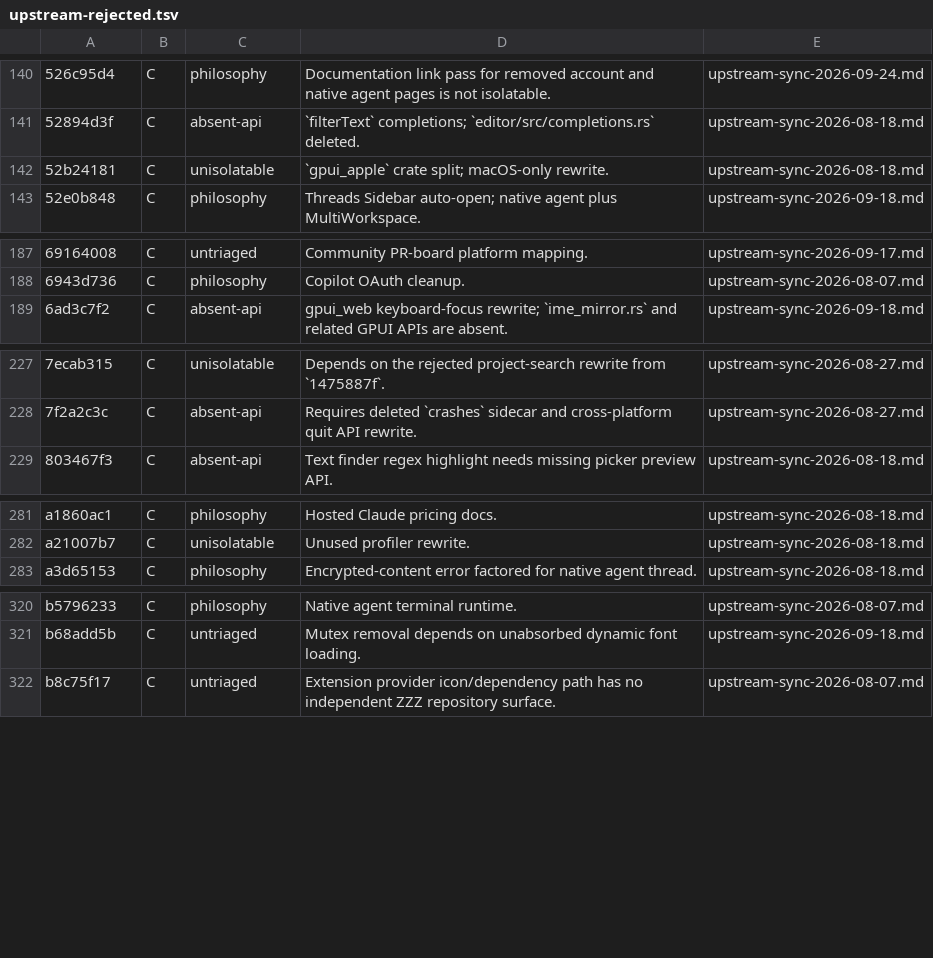
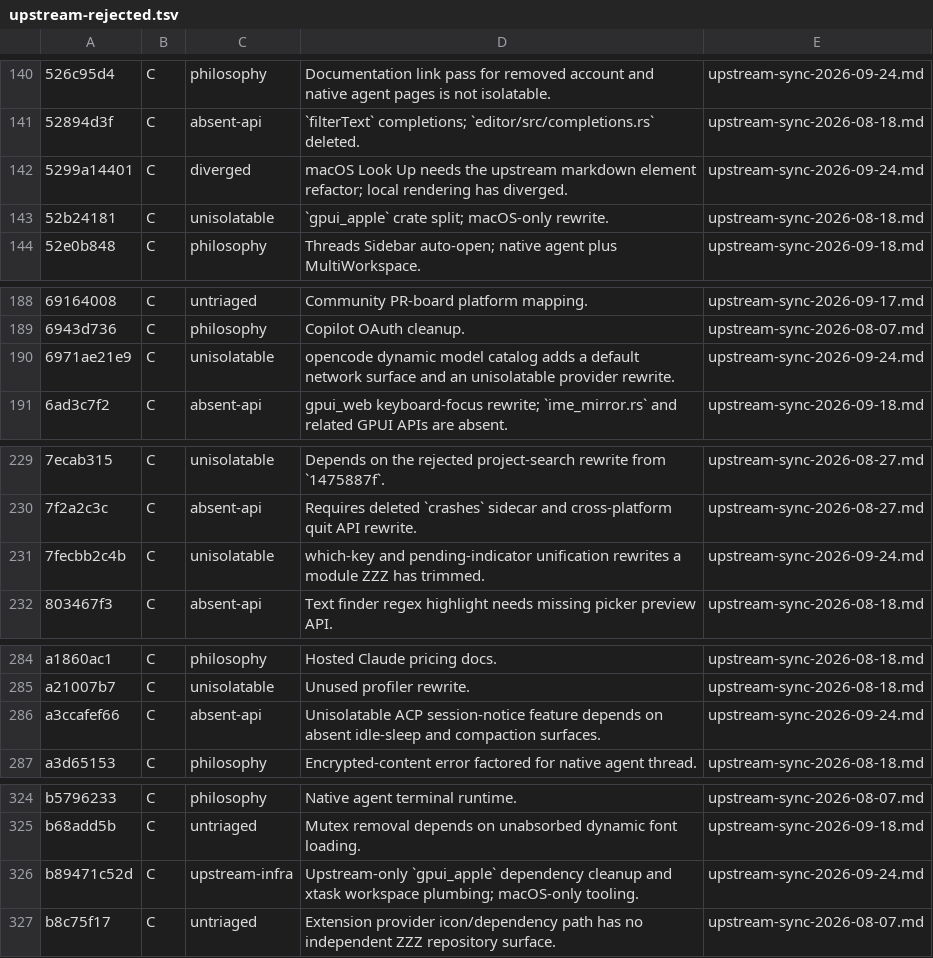
Before and after one commit to Xero-Team/ZZZ, a TSV file: docs/src/development/upstream-rejected.tsv, drawn as a sheet; only a part is shown, gaps mark what is left out; the diff covers the shown part only; the diff names each change by its address in the sheet, - before the commit and + after, or states it on an @@ line.

Commit message:
docs(sync): record the 2026-09-24 upstream continuation batch (run 3)
Reviewed e5221fa295..b89471c52d against live upstream a84858acb9.
Two A, eight B, ten C. Regenerated the rejection ledger to 443 rows.

Signed-off-by: BegoniaHe <tianyihebegonia1005@gmail.com>

```diff
--- a/docs/src/development/upstream-rejected.tsv
+++ b/docs/src/development/upstream-rejected.tsv
+row 142: 5299a14401 | C | diverged | macOS Look Up needs the upstream markdown element refactor; local rendering has diverged. | upstream-sync-2026-09-24.md
+row 190: 6971ae21e9 | C | unisolatable | opencode dynamic model catalog adds a default network surface and an unisolatable provider rewrite. | upstream-sync-2026-09-24.md
+row 231: 7fecbb2c4b | C | unisolatable | which-key and pending-indicator unification rewrites a module ZZZ has trimmed. | upstream-sync-2026-09-24.md
+row 286: a3ccafef66 | C | absent-api | Unisolatable ACP session-notice feature depends on absent idle-sleep and compaction surfaces. | upstream-sync-2026-09-24.md
+row 326: b89471c52d | C | upstream-infra | Upstream-only `gpui_apple` dependency cleanup and xtask workspace plumbing; macOS-only tooling. | upstream-sync-2026-09-24.md
```
Also changed, not shown: 5 added rows elsewhere in this file, 1 other file.
